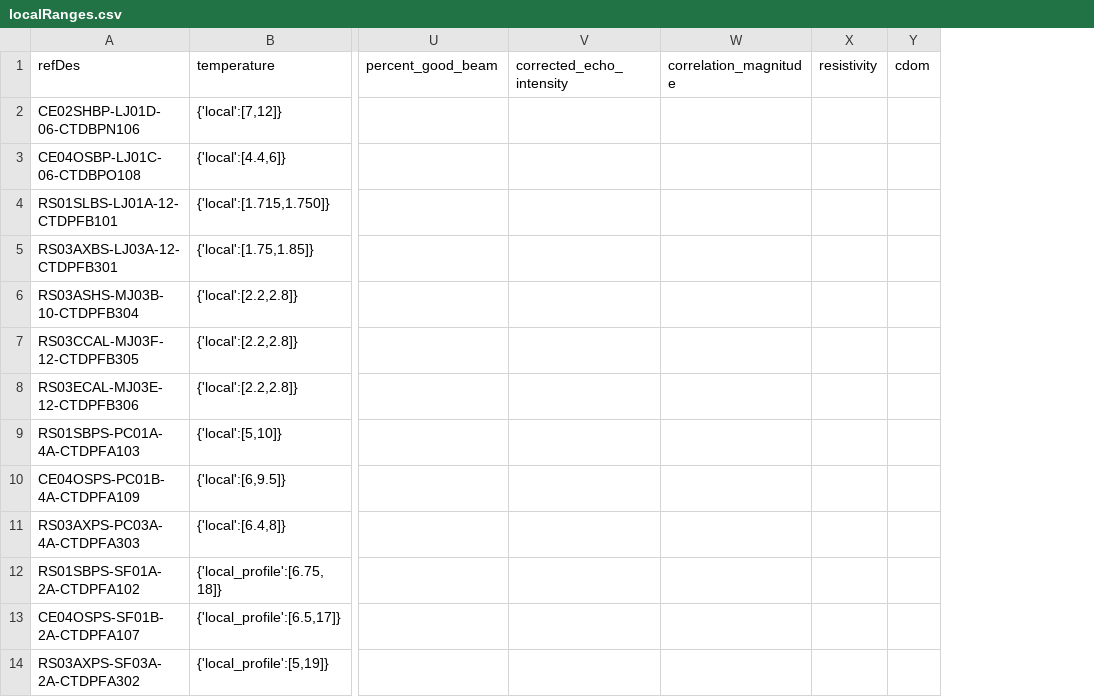
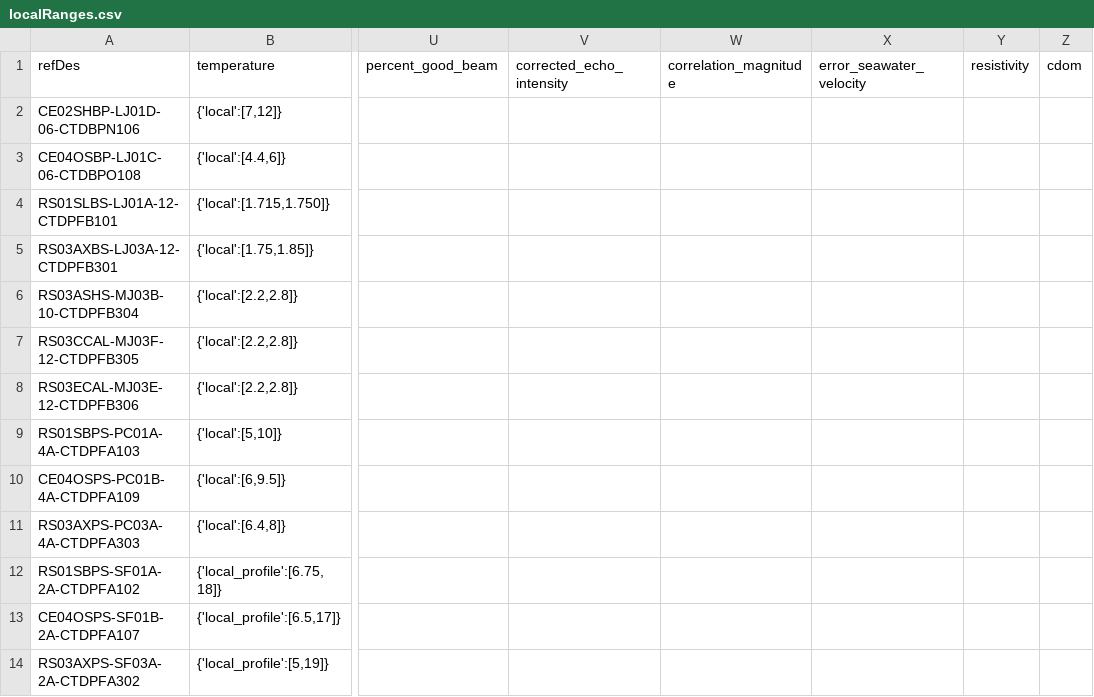
Before and after one commit to OOI-CabledArray/rca-data-tools, a CSV file: rca_data_tools/qaqc/params/localRanges.csv, drawn as a sheet; only a part is shown, gaps mark what is left out; the diff names each change by its address in the sheet, - before the commit and + after, or states it on an @@ line.

Commit message:
adding error_seawater_velocity to ADCP

```diff
--- a/rca_data_tools/qaqc/params/localRanges.csv
+++ b/rca_data_tools/qaqc/params/localRanges.csv
+column X (error_seawater_velocity), empty
```
Also changed, not shown: rca_data_tools/qaqc/params/plotParameters.csv, rca_data_tools/qaqc/params/sitesDictionary.csv, 2 other files.
